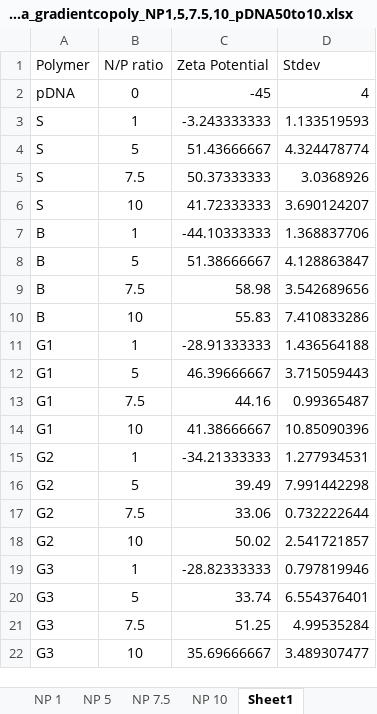
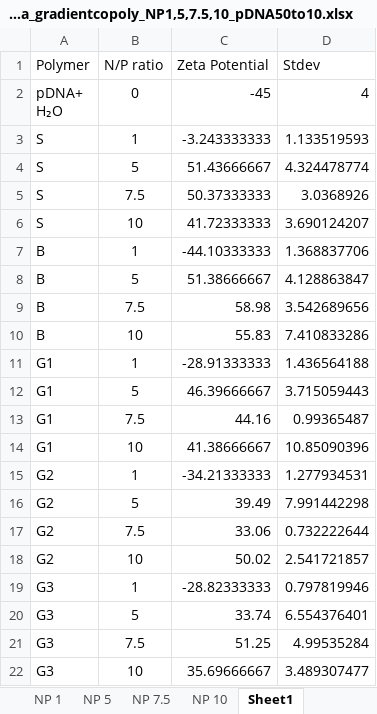
Before and after one commit to aryellewright/Kumar-Biomaterials-Lab, an Excel workbook: Zeta_Plots/022124_DLSZeta_gradientcopoly_NP1,5,7.5,10_pDNA50to10.xlsx, sheet Sheet1, drawn as a sheet; values as stored, in another font and other column widths than the file's, no borders; ↵ is a line break in a cell; the diff names each change by its address in the sheet, - before the commit and + after, or states it on an @@ line.

```diff
--- a/Zeta_Plots/022124_DLSZeta_gradientcopoly_NP1,5,7.5,10_pDNA50to10.xlsx (sheet Sheet1)
+++ b/Zeta_Plots/022124_DLSZeta_gradientcopoly_NP1,5,7.5,10_pDNA50to10.xlsx (sheet Sheet1)
-A2 (Polymer): pDNA
+A2 (Polymer): pDNA+ ↵ H₂O
```
Also changed, not shown: CellUptake_Plots/Cell Uptake_Aryelle Experiment_02.09.2024/20240209_CellUptake_DIPLibrary.xlsx, DLS_Plots/022124_DLSZeta_gradientcopoly_NP1,5,7.5,10_pDNA50to10 copy.xlsx, 13 other files.
